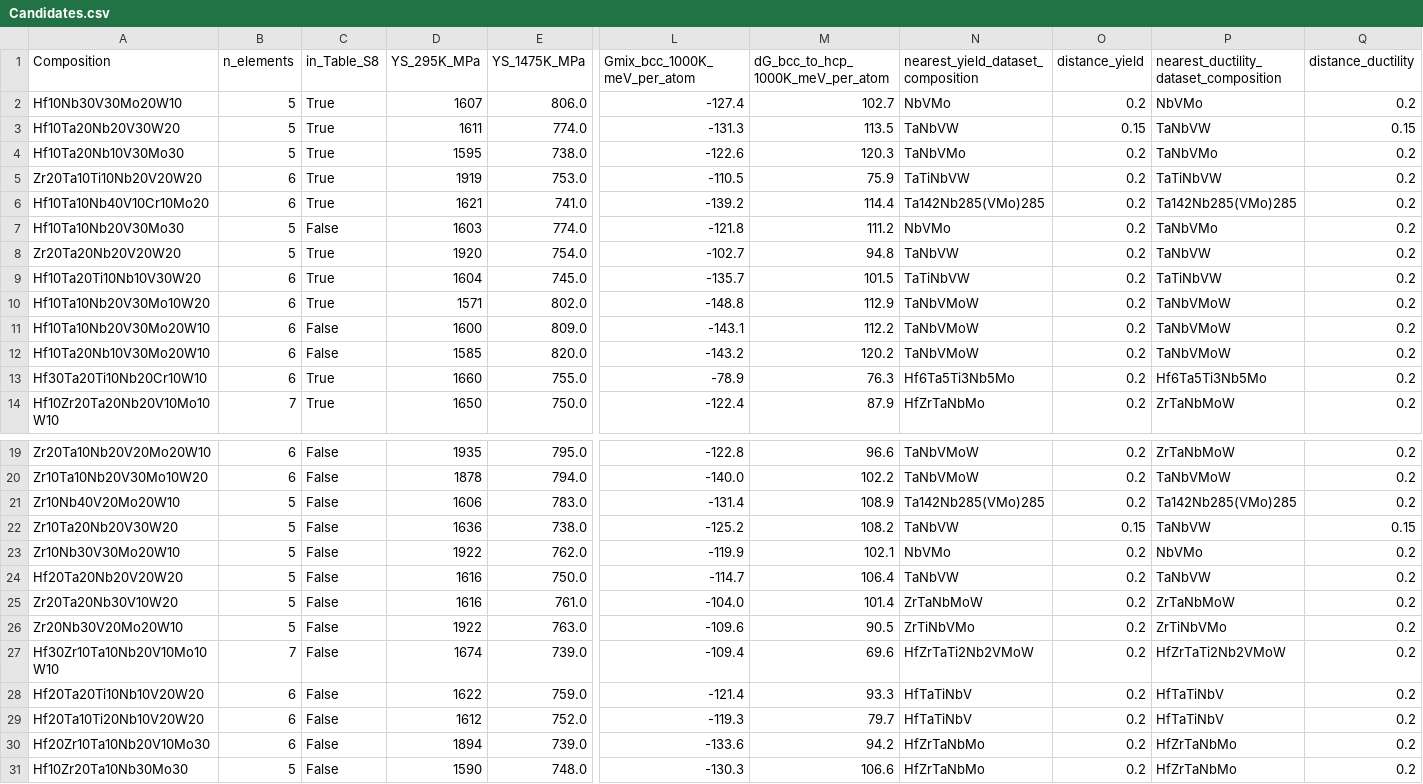
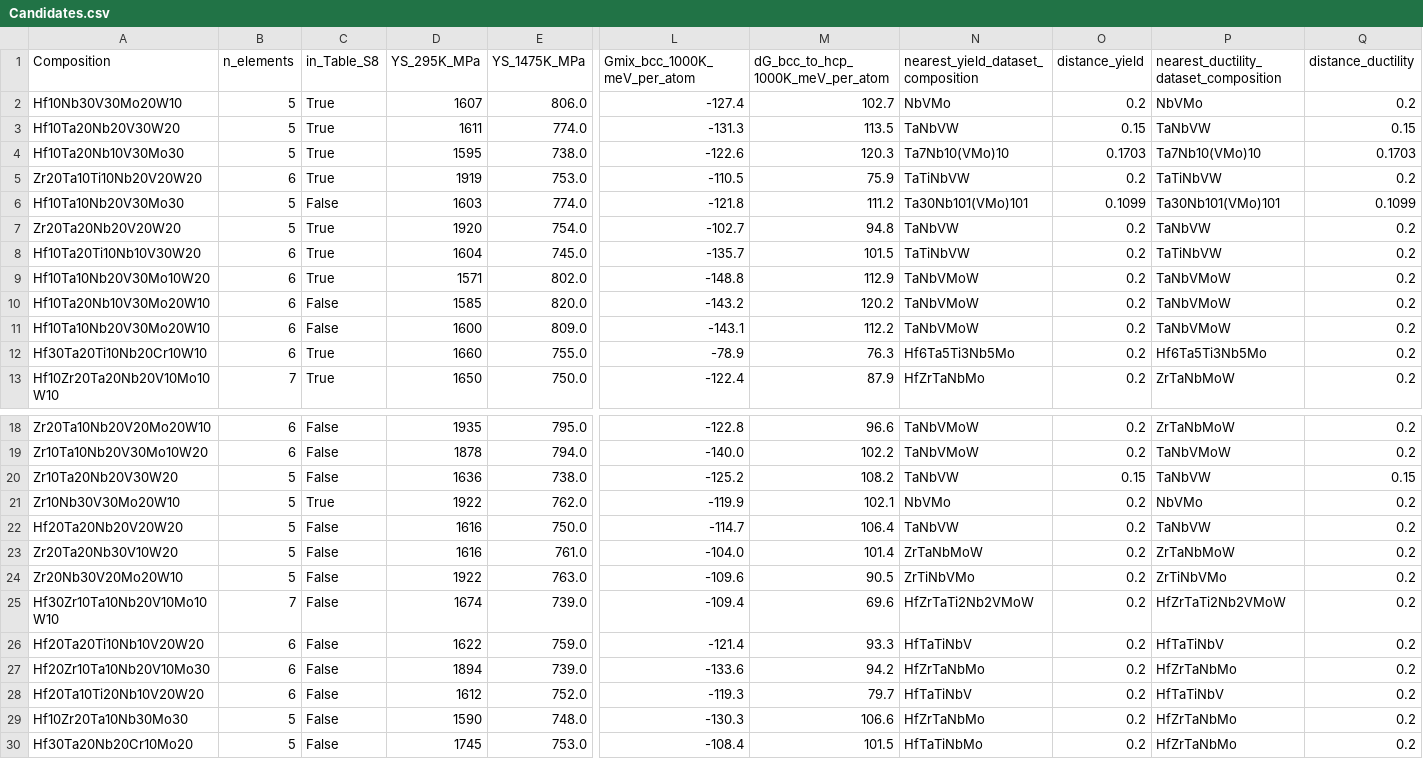
Before and after one commit to TaoLiang120/Github_RCCA_Framework, a CSV file: Datasets/Candidates.csv, drawn as a sheet; only a part is shown, gaps mark what is left out; the shorter side is filled out with more unchanged rows; removed rows and columns are numbered as before the commit, all else as after; rows hold the shown columns only; the diff names each change by its address in the sheet, - before the commit and + after, or states it on an @@ line.

```diff
--- a/Datasets/Candidates.csv
+++ b/Datasets/Candidates.csv
-N4: TaNbVMo
+N4: Ta7Nb10(VMo)10
-O4 (distance_yield): 0.2
+O4 (distance_yield): 0.1703
-P4: TaNbVMo
+P4: Ta7Nb10(VMo)10
-Q4 (distance_ductility): 0.2
+Q4 (distance_ductility): 0.1703
-row 6: Hf10Ta10Nb40V10Cr10Mo20 | 6 | True | 1621 | 741.0 | -139.2 | 114.4 | Ta142Nb285(VMo)285 | 0.2 | Ta142Nb285(VMo)285 | 0.2
-N6: NbVMo
+N6: Ta30Nb101(VMo)101
-O6 (distance_yield): 0.2
+O6 (distance_yield): 0.1099
-P6: TaNbVMo
+P6: Ta30Nb101(VMo)101
-Q6 (distance_ductility): 0.2
+Q6 (distance_ductility): 0.1099
@@ row 12 moved to row 10: Hf10Ta20Nb10V30Mo20W10 @@
-row 21: Zr10Nb40V20Mo20W10 | 5 | False | 1606 | 783.0 | -131.4 | 108.9 | Ta142Nb285(VMo)285 | 0.2 | Ta142Nb285(VMo)285 | 0.2
-C21 (in_Table_S8): False
+C21 (in_Table_S8): True
@@ row 30 moved to row 27: Hf20Zr10Ta10Nb20V10Mo30 @@
```
Also changed, not shown: 23 other files.
